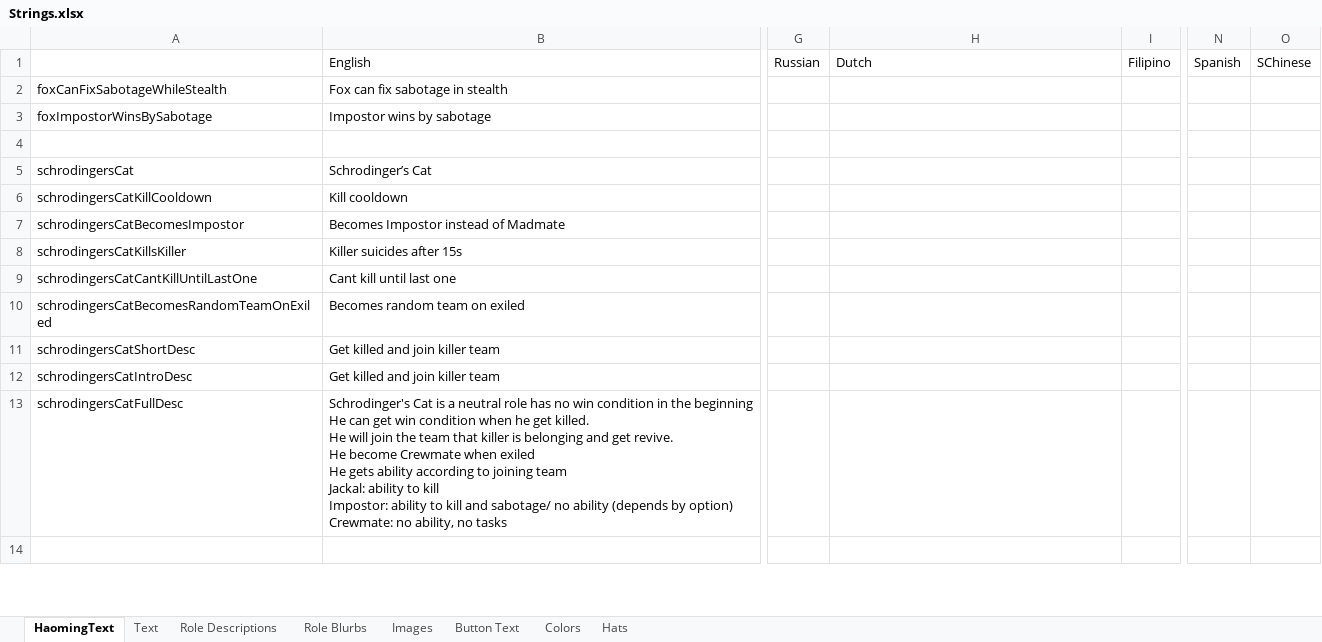
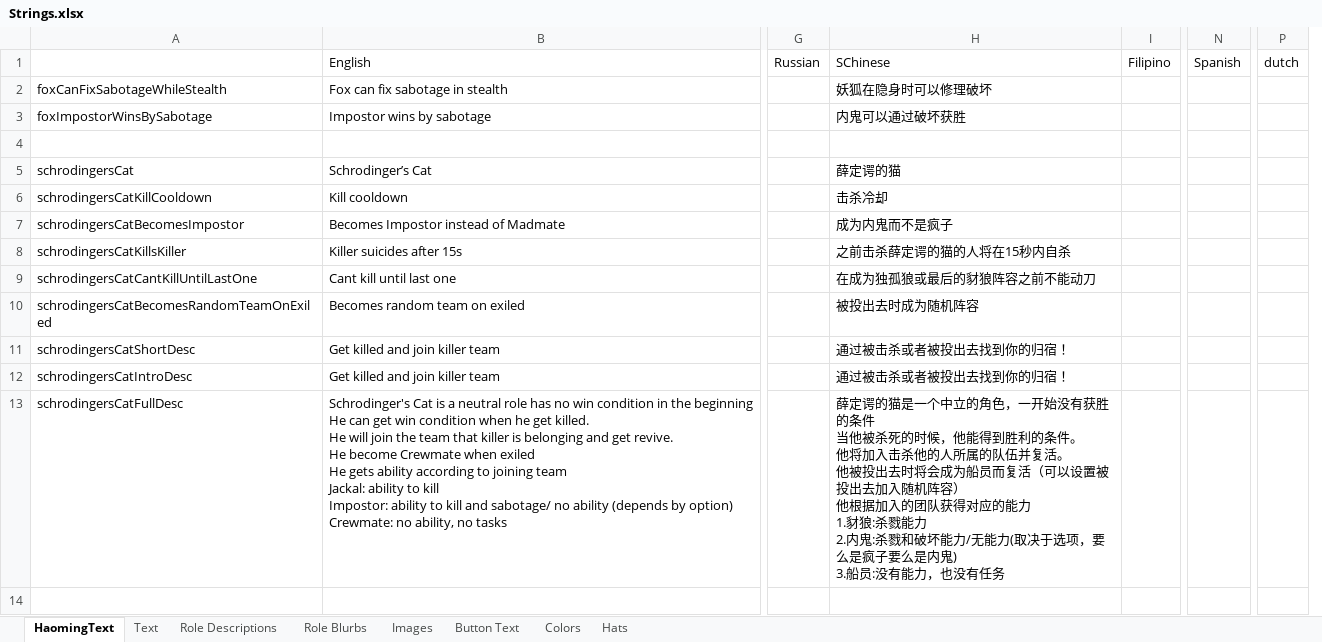
Before and after one commit to tomarai/TheOtherRoles, an Excel workbook: Strings.xlsx, sheet HaomingText, drawn as a sheet; only a part is shown, gaps mark what is left out; values as stored, in another font and other column widths than the file's, no borders; removed rows and columns are numbered as before the commit, all else as after; ↵ is a line break in a cell; the diff covers the shown part only; the diff names each change by its address in the sheet, - before the commit and + after, or states it on an @@ line.

```diff
--- a/Strings.xlsx (sheet HaomingText)
+++ b/Strings.xlsx (sheet HaomingText)
-column O, row 1: SChinese
+column P, row 1: dutch
-H1: Dutch
+H1: SChinese
-H2: (empty)
+H2: 妖狐在隐身时可以修理破坏
-H3: (empty)
+H3: 内鬼可以通过破坏获胜
-H5: (empty)
+H5: 薛定谔的猫
-H6: (empty)
+H6: 击杀冷却
-H7: (empty)
+H7: 成为内鬼而不是疯子
-H8: (empty)
+H8: 之前击杀薛定谔的猫的人将在15秒内自杀
-H9: (empty)
+H9: 在成为独孤狼或最后的豺狼阵容之前不能动刀
-H10: (empty)
+H10: 被投出去时成为随机阵容
-H11:H12: (empty)
+H11:H12: 通过被击杀或者被投出去找到你的归宿！
-H13: (empty)
+H13: 薛定谔的猫是一个中立的角色，一开始没有获胜的条件 ↵ 当他被杀死的时候，他能得到胜利的条件。 ↵ 他将加入击杀他的人所属的队伍并复活。 ↵ 他被投出去时将会成为船员而复活（可以设置被投出去加入随机阵容） ↵ 他根据加入的团队获得对应的能力 ↵ 1.豺狼:杀戮能力 ↵ 2.内鬼:杀戮和破坏能力/无能力(取决于选项，要么是疯子要么是内鬼) ↵ 3.船员:没有能力，也没有任务
```
Also changed, not shown: 88 edited cells elsewhere in this sheet, sheet Role Descriptions, sheet Text, sheet Hats, sheet Role Blurbs, sheet Button Text, sheet Colors, 1 other file.
